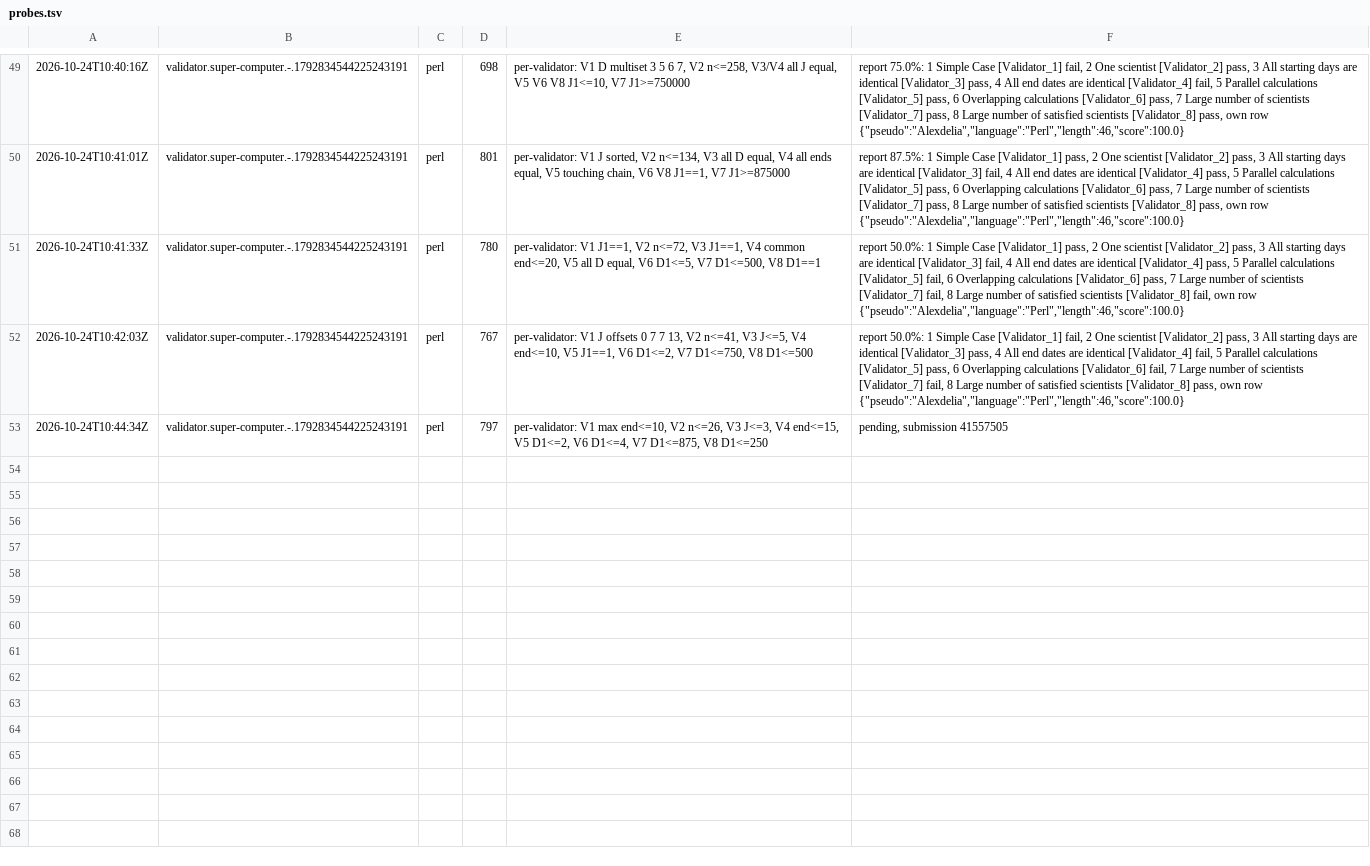
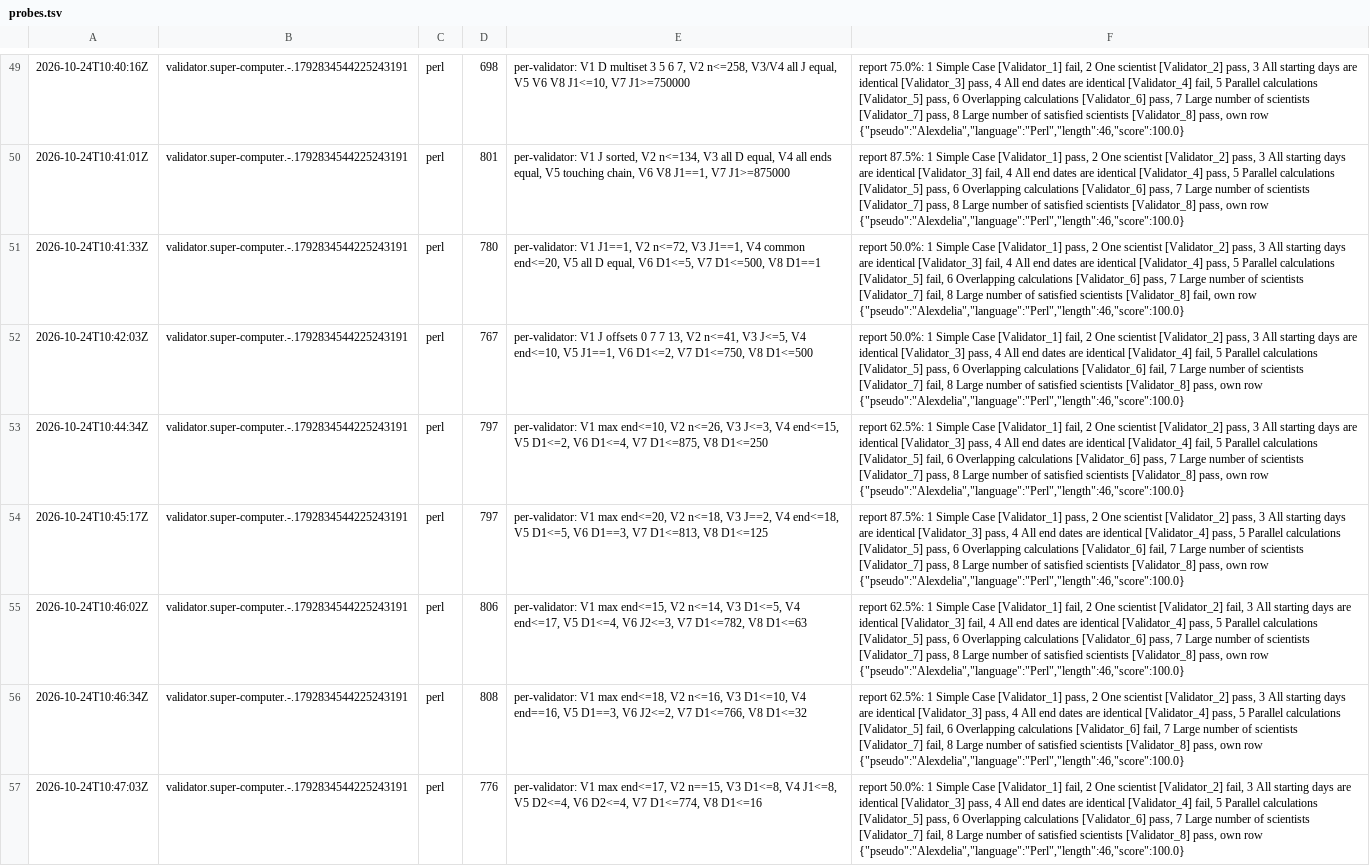
Before and after one commit to Alexdelia/puzzle, a TSV file: codingame/codegolf/puzzle/super-computer/probe/probes.tsv, drawn as a sheet; only a part is shown, gaps mark what is left out; the diff names each change by its address in the sheet, - before the commit and + after, or states it on an @@ line.

Commit message:
chore(golf): probes super-computer

```diff
--- a/codingame/codegolf/puzzle/super-computer/probe/probes.tsv
+++ b/codingame/codegolf/puzzle/super-computer/probe/probes.tsv
-F53: pending, submission 41557505
+F53: report 62.5%: 1 Simple Case [Validator_1] fail, 2 One scientist [Validator_2] pass, 3 All starting days are identical [Validator_3] pass, 4 All end dates are identical [Validator_4] fail, 5 Parallel calculations [Validator_5] fail, 6 Overlapping calculations [Validator_6] pass, 7 Large number of scientists [Validator_7] pass, 8 Large number of satisfied scientists [Validator_8] pass, own row {"pseudo":"Alexdelia","language":"Perl","length":46,"score":100.0}
+row 54: 2026-10-24T10:45:17Z | validator.super-computer.-.1792834544225243191 | perl | 797 | per-validator: V1 max end<=20, V2 n<=18, V3 J==2, V4 end<=18, V5 D1<=5, V6 D1==3, V7 D1<=813, V8 D1<=125 | report 87.5%: 1 Simple Case [Validator_1] pass, 2 One scientist [Validator_2] pass, 3 All starting days are identical [Validator_3] pass, 4 All end dates are identical [Validator_4] pass, 5 Parallel calculations [Validator_5] pass, 6 Overlapping calculations [Validator_6] fail, 7 Large number of scientists [Validator_7] pass, 8 Large number of satisfied scientists [Validator_8] pass, own row {"pseudo":"Alexdelia","language":"Perl","length":46,"score":100.0}
+row 55: 2026-10-24T10:46:02Z | validator.super-computer.-.1792834544225243191 | perl | 806 | per-validator: V1 max end<=15, V2 n<=14, V3 D1<=5, V4 end<=17, V5 D1<=4, V6 J2<=3, V7 D1<=782, V8 D1<=63 | report 62.5%: 1 Simple Case [Validator_1] fail, 2 One scientist [Validator_2] fail, 3 All starting days are identical [Validator_3] fail, 4 All end dates are identical [Validator_4] pass, 5 Parallel calculations [Validator_5] pass, 6 Overlapping calculations [Validator_6] pass, 7 Large number of scientists [Validator_7] pass, 8 Large number of satisfied scientists [Validator_8] pass, own row {"pseudo":"Alexdelia","language":"Perl","length":46,"score":100.0}
+row 56: 2026-10-24T10:46:34Z | validator.super-computer.-.1792834544225243191 | perl | 808 | per-validator: V1 max end<=18, V2 n<=16, V3 D1<=10, V4 end==16, V5 D1==3, V6 J2<=2, V7 D1<=766, V8 D1<=32 | report 62.5%: 1 Simple Case [Validator_1] pass, 2 One scientist [Validator_2] pass, 3 All starting days are identical [Validator_3] pass, 4 All end dates are identical [Validator_4] pass, 5 Parallel calculations [Validator_5] fail, 6 Overlapping calculations [Validator_6] fail, 7 Large number of scientists [Validator_7] fail, 8 Large number of satisfied scientists [Validator_8] pass, own row {"pseudo":"Alexdelia","language":"Perl","length":46,"score":100.0}
+row 57: 2026-10-24T10:47:03Z | validator.super-computer.-.1792834544225243191 | perl | 776 | per-validator: V1 max end<=17, V2 n==15, V3 D1<=8, V4 J1<=8, V5 D2<=4, V6 D2<=4, V7 D1<=774, V8 D1<=16 | report 50.0%: 1 Simple Case [Validator_1] fail, 2 One scientist [Validator_2] fail, 3 All starting days are identical [Validator_3] pass, 4 All end dates are identical [Validator_4] fail, 5 Parallel calculations [Validator_5] pass, 6 Overlapping calculations [Validator_6] pass, 7 Large number of scientists [Validator_7] fail, 8 Large number of satisfied scientists [Validator_8] pass, own row {"pseudo":"Alexdelia","language":"Perl","length":46,"score":100.0}
```
Also changed, not shown: 4 other files.
